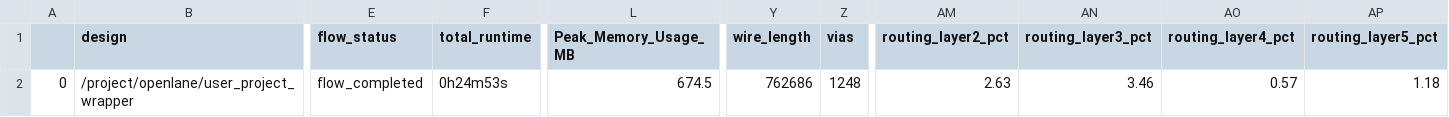
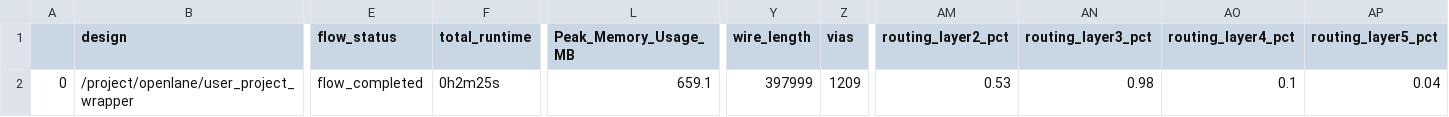
Before and after one commit to giraypultar/keyvalue_caravel, a CSV file: signoff/user_project_wrapper/final_summary_report.csv, drawn as a sheet; only a part is shown, gaps mark what is left out; the diff names each change by its address in the sheet, - before the commit and + after, or states it on an @@ line.

Commit message:
smaller design

```diff
--- a/signoff/user_project_wrapper/final_summary_report.csv
+++ b/signoff/user_project_wrapper/final_summary_report.csv
-F2 (total_runtime): 0h24m53s
+F2 (total_runtime): 0h2m25s
-L2 (Peak_Memory_Usage_MB): 674.5
+L2 (Peak_Memory_Usage_MB): 659.1
-Y2 (wire_length): 762686
+Y2 (wire_length): 397999
-Z2 (vias): 1248
+Z2 (vias): 1209
-AM2 (routing_layer2_pct): 2.63
+AM2 (routing_layer2_pct): 0.53
-AN2 (routing_layer3_pct): 3.46
+AN2 (routing_layer3_pct): 0.98
-AO2 (routing_layer4_pct): 0.57
+AO2 (routing_layer4_pct): 0.1
-AP2 (routing_layer5_pct): 1.18
+AP2 (routing_layer5_pct): 0.04
```
Also changed, not shown: 8 other files.
